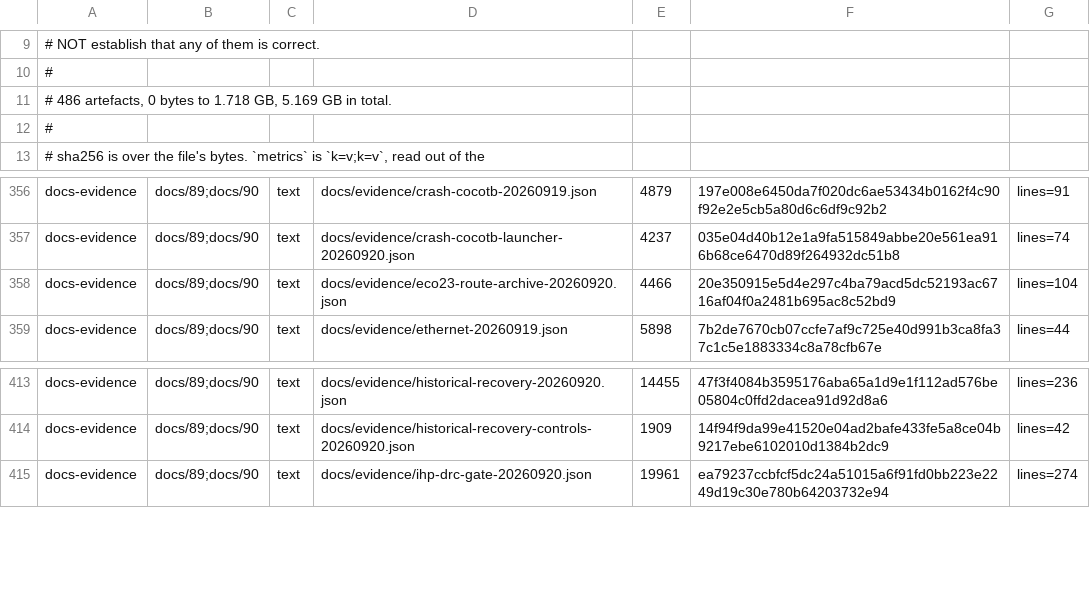
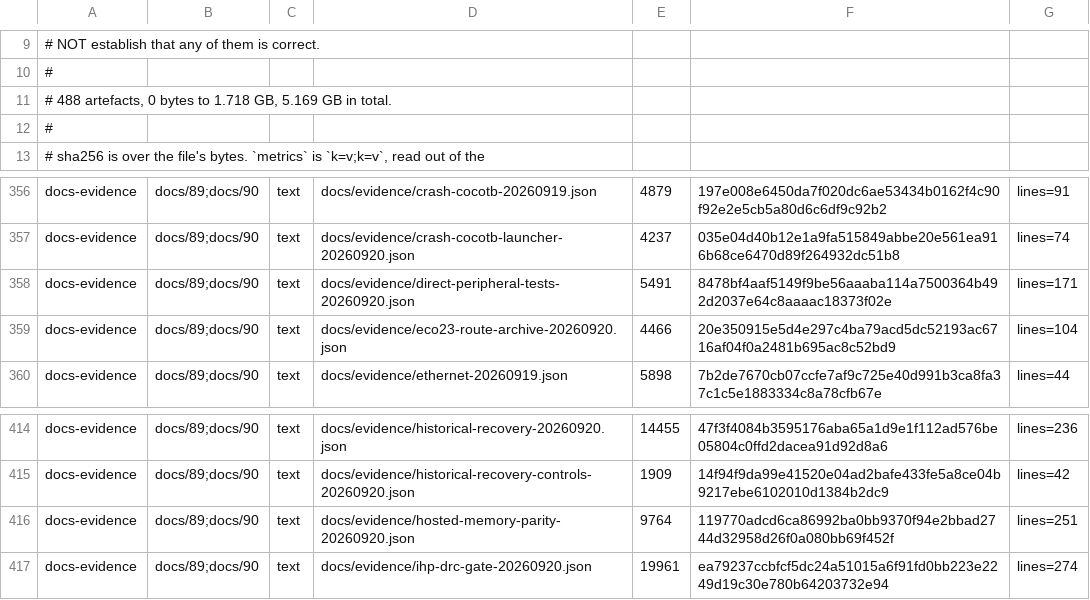
Before and after one commit to Melihakbulut221/nssoc, a TSV file: docs/80-artefact-digests.tsv, drawn as a sheet; only a part is shown, gaps mark what is left out.

Commit message:
Exercise serial and TMR blocks directly and bind native CI suites

```diff
--- a/docs/80-artefact-digests.tsv
+++ b/docs/80-artefact-digests.tsv
@@ -10,3 +10,3 @@
 #
-# 486 artefacts, 0 bytes to 1.718 GB, 5.169 GB in total.
+# 488 artefacts, 0 bytes to 1.718 GB, 5.169 GB in total.
 #
@@ -357,2 +357,3 @@ docs-evidence	docs/89;docs/90	text	docs/evidence/crash-cocotb-20260919.json	4879
 docs-evidence	docs/89;docs/90	text	docs/evidence/crash-cocotb-launcher-20260920.json	4237	035e04d40b12e1a9fa515849abbe20e561ea916b68ce6470d89f264932dc51b8	lines=74
+docs-evidence	docs/89;docs/90	text	docs/evidence/direct-peripheral-tests-20260920.json	5491	8478bf4aaf5149f9be56aaaba114a7500364b492d2037e64c8aaaac18373f02e	lines=171
 docs-evidence	docs/89;docs/90	text	docs/evidence/eco23-route-archive-20260920.json	4466	20e350915e5d4e297c4ba79acd5dc52193ac6716af04f0a2481b695ac8c52bd9	lines=104
@@ -414,2 +415,3 @@ docs-evidence	docs/89;docs/90	text	docs/evidence/historical-recovery-20260920.js
 docs-evidence	docs/89;docs/90	text	docs/evidence/historical-recovery-controls-20260920.json	1909	14f94f9da99e41520e04ad2bafe433fe5a8ce04b9217ebe6102010d1384b2dc9	lines=42
+docs-evidence	docs/89;docs/90	text	docs/evidence/hosted-memory-parity-20260920.json	9764	119770adcd6ca86992ba0bb9370f94e2bbad2744d32958d26f0a080bb69f452f	lines=251
 docs-evidence	docs/89;docs/90	text	docs/evidence/ihp-drc-gate-20260920.json	19961	ea79237ccbfcf5dc24a51015a6f91fd0bb223e2249d19c30e780b64203732e94	lines=274
```
Also changed, not shown: 11 other files.
